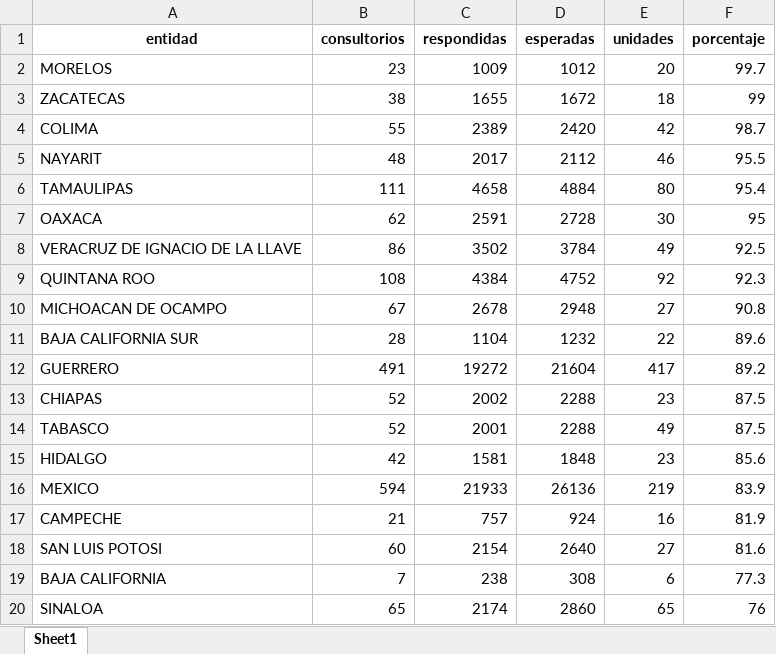
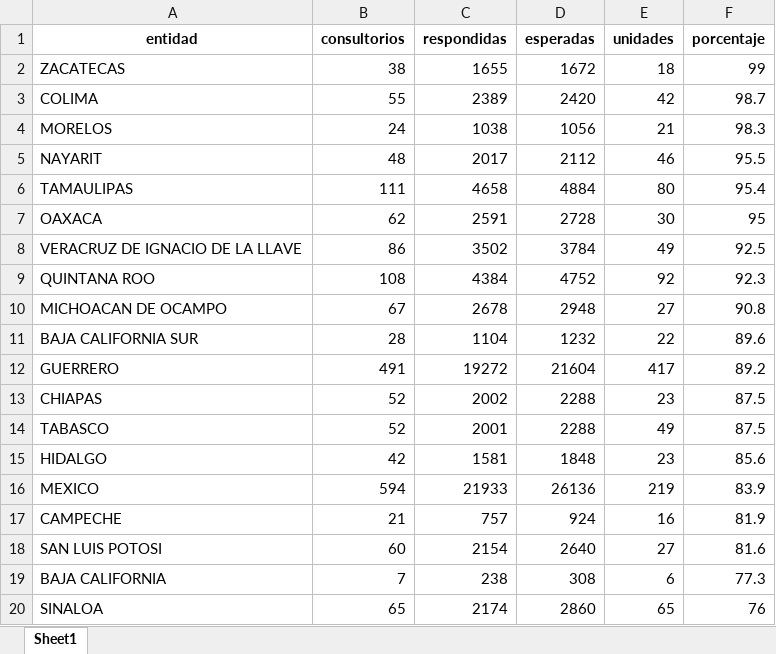
Before and after one commit to servicios-imss-b/informe--de-ang, an Excel workbook: tabla_entidades.xlsx, sheet Sheet1, drawn as a sheet; values as stored, in another font and other column widths than the file's, no borders; removed rows and columns are numbered as before the commit, all else as after; the diff names each change by its address in the sheet, - before the commit and + after, or states it on an @@ line.

```diff
--- a/tabla_entidades.xlsx (sheet Sheet1)
+++ b/tabla_entidades.xlsx (sheet Sheet1)
-row 2: MORELOS | 23 | 1009 | 1012 | 20 | 99.7
+row 4: MORELOS | 24 | 1038 | 1056 | 21 | 98.3
```
Also changed, not shown: faltantes_por_estados.xlsx, tabla_avance.xlsx, 4 other files.
